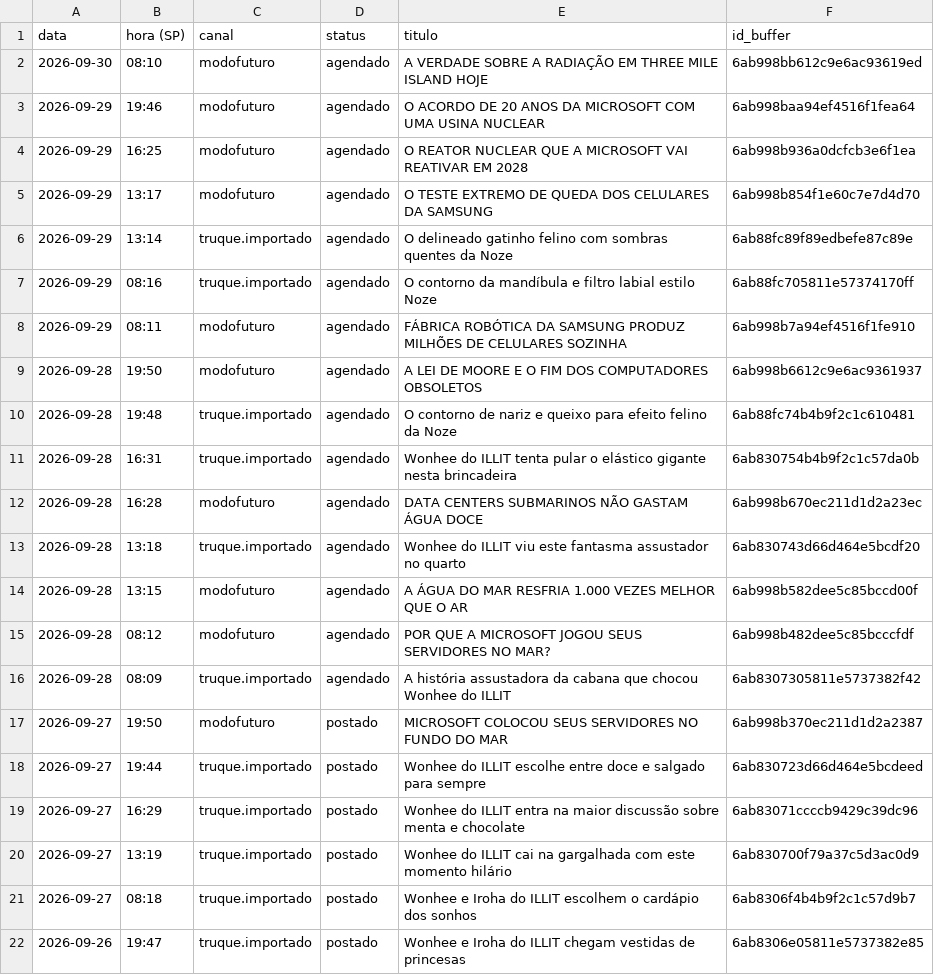
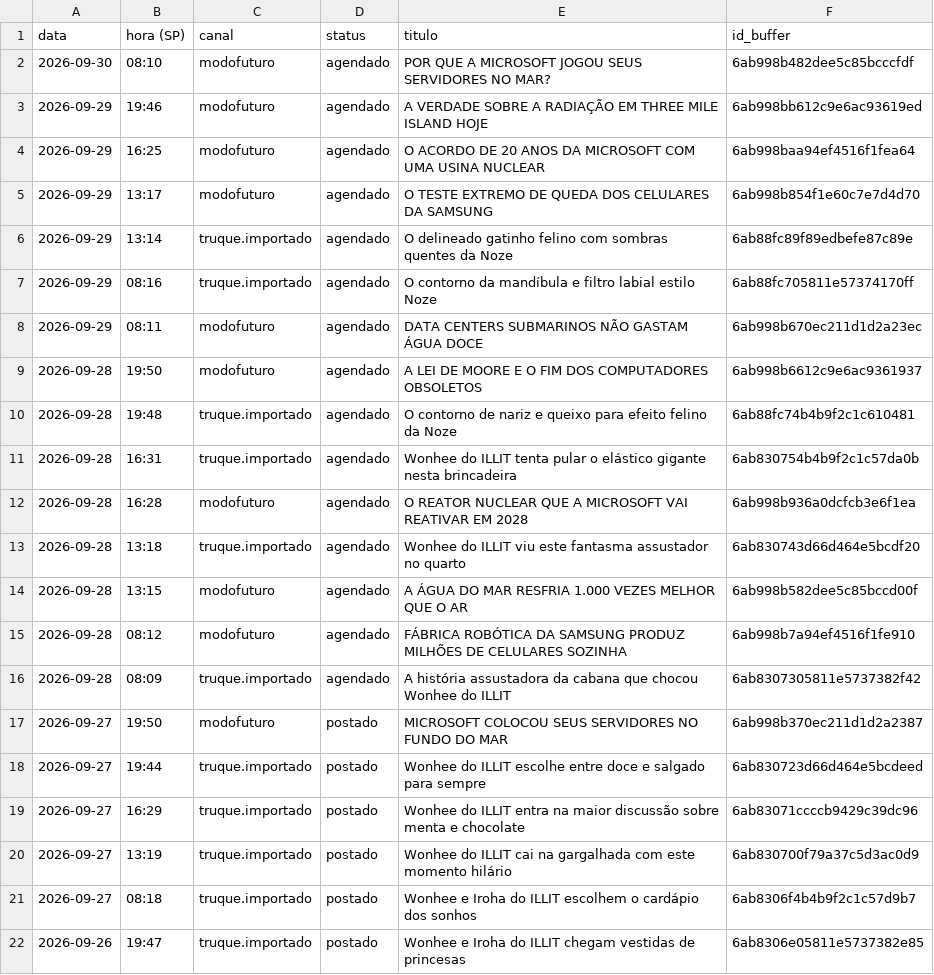
Before and after one commit to poisonb9/Modo-Futuro, a CSV file: estado/LISTA_MESTRE.csv, drawn as a sheet; only a part is shown.

```diff
--- a/estado/LISTA_MESTRE.csv
+++ b/estado/LISTA_MESTRE.csv
@@ -1,5 +1,5 @@
 data;hora (SP);canal;status;titulo;id_buffer
-2026-09-30;08:10;modofuturo;agendado;A VERDADE SOBRE A RADIAÇÃO EM THREE MILE ISLAND HOJE;6ab998bb612c9e6ac93619ed
-2026-09-29;19:46;modofuturo;agendado;O ACORDO DE 20 ANOS DA MICROSOFT COM UMA USINA NUCLEAR;6ab998baa94ef4516f1fea64
-2026-09-29;16:25;modofuturo;agendado;O REATOR NUCLEAR QUE A MICROSOFT VAI REATIVAR EM 2028;6ab998b936a0dcfcb3e6f1ea
+2026-09-30;08:10;modofuturo;agendado;POR QUE A MICROSOFT JOGOU SEUS SERVIDORES NO MAR?;6ab998b482dee5c85bcccfdf
+2026-09-29;19:46;modofuturo;agendado;A VERDADE SOBRE A RADIAÇÃO EM THREE MILE ISLAND HOJE;6ab998bb612c9e6ac93619ed
+2026-09-29;16:25;modofuturo;agendado;O ACORDO DE 20 ANOS DA MICROSOFT COM UMA USINA NUCLEAR;6ab998baa94ef4516f1fea64
 2026-09-29;13:17;modofuturo;agendado;O TESTE EXTREMO DE QUEDA DOS CELULARES DA SAMSUNG;6ab998b854f1e60c7e7d4d70
@@ -7,3 +7,3 @@
 2026-09-29;08:16;truque.importado;agendado;O contorno da mandíbula e filtro labial estilo Noze;6ab88fc705811e57374170ff
-2026-09-29;08:11;modofuturo;agendado;FÁBRICA ROBÓTICA DA SAMSUNG PRODUZ MILHÕES DE CELULARES SOZINHA;6ab998b7a94ef4516f1fe910
+2026-09-29;08:11;modofuturo;agendado;DATA CENTERS SUBMARINOS NÃO GASTAM ÁGUA DOCE;6ab998b670ec211d1d2a23ec
 2026-09-28;19:50;modofuturo;agendado;A LEI DE MOORE E O FIM DOS COMPUTADORES OBSOLETOS;6ab998b6612c9e6ac9361937
@@ -11,6 +11,6 @@
 2026-09-28;16:31;truque.importado;agendado;Wonhee do ILLIT tenta pular o elástico gigante nesta brincadeira;6ab830754b4b9f2c1c57da0b
-2026-09-28;16:28;modofuturo;agendado;DATA CENTERS SUBMARINOS NÃO GASTAM ÁGUA DOCE;6ab998b670ec211d1d2a23ec
+2026-09-28;16:28;modofuturo;agendado;O REATOR NUCLEAR QUE A MICROSOFT VAI REATIVAR EM 2028;6ab998b936a0dcfcb3e6f1ea
 2026-09-28;13:18;truque.importado;agendado;Wonhee do ILLIT viu este fantasma assustador no quarto;6ab830743d66d464e5bcdf20
 2026-09-28;13:15;modofuturo;agendado;A ÁGUA DO MAR RESFRIA 1.000 VEZES MELHOR QUE O AR;6ab998b582dee5c85bccd00f
-2026-09-28;08:12;modofuturo;agendado;POR QUE A MICROSOFT JOGOU SEUS SERVIDORES NO MAR?;6ab998b482dee5c85bcccfdf
+2026-09-28;08:12;modofuturo;agendado;FÁBRICA ROBÓTICA DA SAMSUNG PRODUZ MILHÕES DE CELULARES SOZINHA;6ab998b7a94ef4516f1fe910
 2026-09-28;08:09;truque.importado;agendado;A história assustadora da cabana que chocou Wonhee do ILLIT;6ab8307305811e5737382f42
```
Also changed, not shown: 4 other files.
